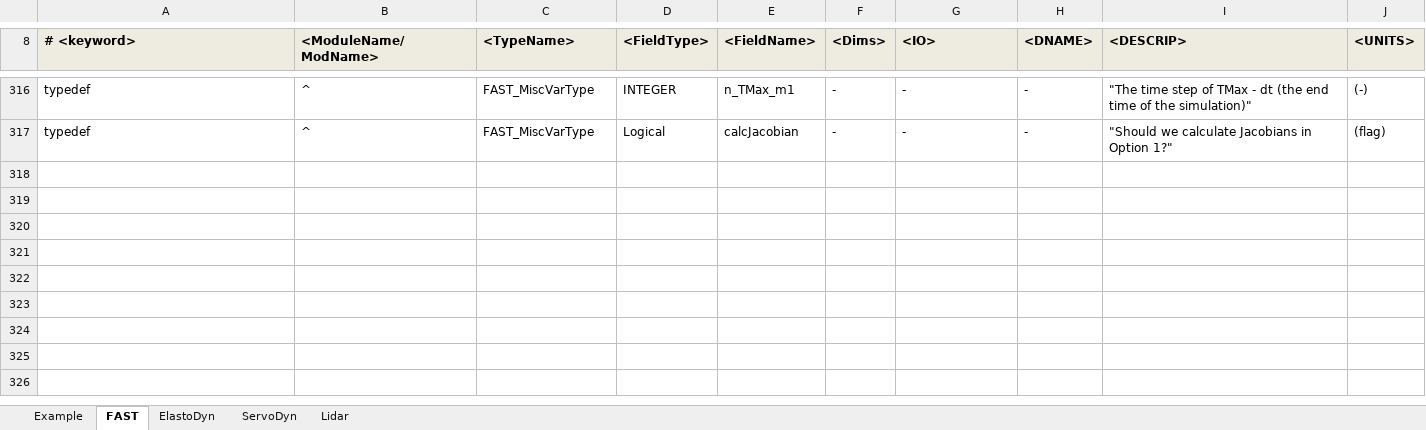
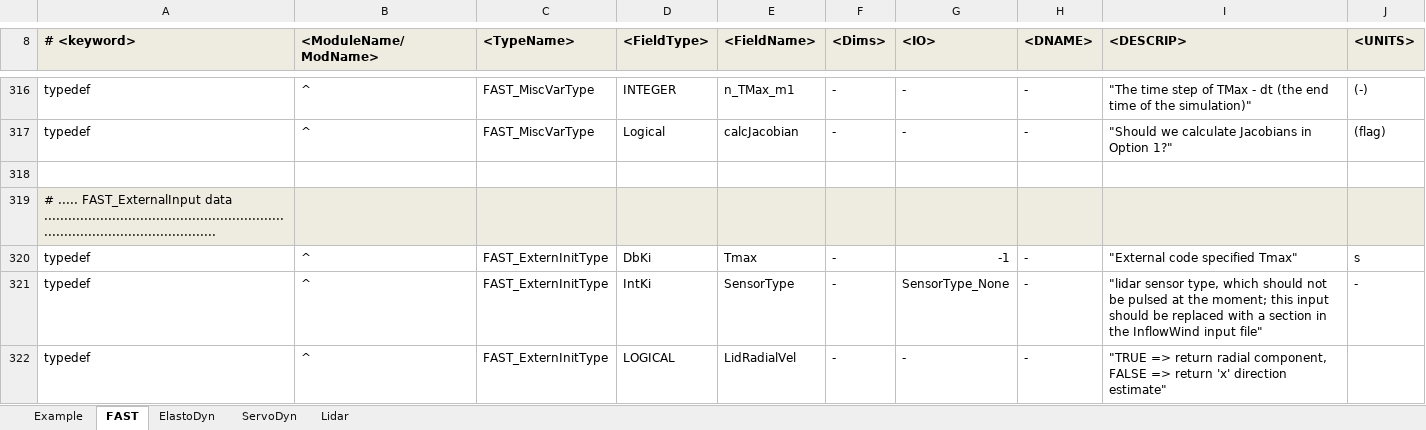
Before and after one commit to old-NWTC/FAST, an Excel workbook: Source/RegistryEntries.xlsx, sheet FAST, drawn as a sheet; only a part is shown, gaps mark what is left out; values as stored, in another font and other column widths than the file's, no borders; conditional formats not drawn; the diff names each change by its address in the sheet, - before the commit and + after, or states it on an @@ line.

Commit message:
+ fixed problem with Compile_FAST.bat not moving FAST_Types.f90 after generating it + updated dependencies + added init out to ElastoDyn for FEAMooring and AeroDyn/lidar modules + added External initialization data for lidar info sent from Simulink (FAST_SFunc.c & FAST_Library.h need to be updated with this, yet)
git-svn-id: https://windsvn2.nrel.gov/FAST/branches/BJonkman@907 10acb478-4768-415a-8850-bacdb5912d4d

```diff
--- a/Source/RegistryEntries.xlsx (sheet FAST)
+++ b/Source/RegistryEntries.xlsx (sheet FAST)
+row 318: (empty)
+row 319: # ..... FAST_ExternalInput data .......................................................................................................
+row 320: typedef | ^ | FAST_ExternInitType | DbKi | Tmax | - | -1 | - | "External code specified Tmax" | s
+row 321: typedef | ^ | FAST_ExternInitType | IntKi | SensorType | - | SensorType_None | - | "lidar sensor type, which should not be pulsed at the moment; this input should be replaced with a section in the InflowWind input file" | -
+row 322: typedef | ^ | FAST_ExternInitType | LOGICAL | LidRadialVel | - | - | - | "TRUE => return radial component, FALSE => return 'x' direction estimate"
```
Also changed, not shown: sheet Lidar, sheet ElastoDyn, 15 other files.
